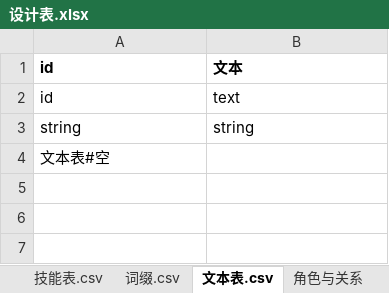
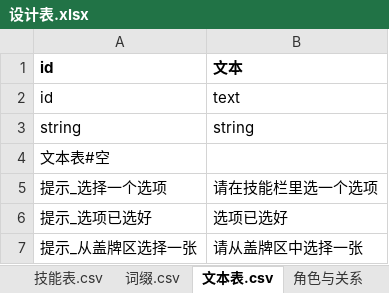
Before and after one commit to johnnash2017/xianyu_xingbei, an Excel workbook: Table/Design/设计表.xlsx, sheet 文本表.csv, drawn as a sheet; values as stored, in another font and other column widths than the file's, no borders; the diff names each change by its address in the sheet, - before the commit and + after, or states it on an @@ line.

Commit message:
P3b：headless 导表流水线跑通；文本表落 3 条公用句式并接进提示
- 新增 tests/tools/export_tables.gd：headless 调 ExcelToCsv / CsvToGd，
  等价编辑器 Ctrl+Shift+T（用于 AI 改表后重新生成 CSV/DataTables）。
- 设计表「文本表」新增 3 条公用文案（中文 id）：
  提示_选择一个选项 / 提示_选项已选好 / 提示_从盖牌区选择一张；
  已重新导表，DataTables.gd 差异只有文本表 3 行 + 生成时间。
- battle_mobile 三处硬编码中文句改为 GConst.文本(id)：输出逐字一致（§8-B 要求）。
- 50 号基线补 3 条断言；全量自检 71 例 67 通过（4 个既有失败不变）。

```diff
--- a/Table/Design/设计表.xlsx (sheet 文本表.csv)
+++ b/Table/Design/设计表.xlsx (sheet 文本表.csv)
+row 5: 提示_选择一个选项 | 请在技能栏里选一个选项
+row 6: 提示_选项已选好 | 选项已选好
+row 7: 提示_从盖牌区选择一张 | 请从盖牌区中选择一张
```
Also changed, not shown: 5 other files.
